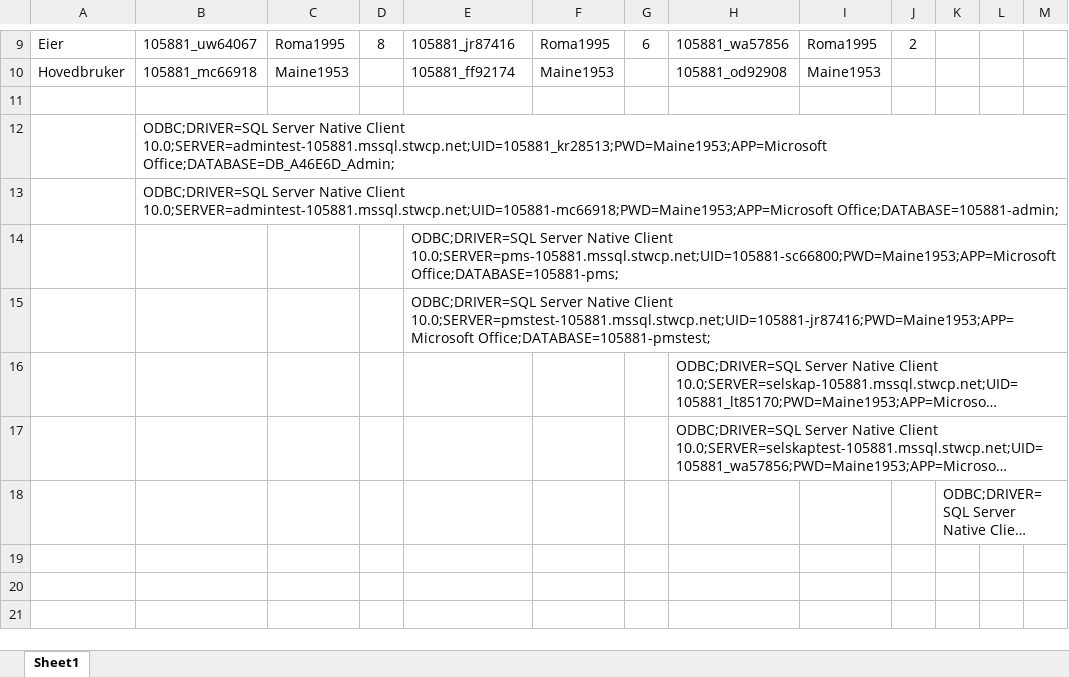
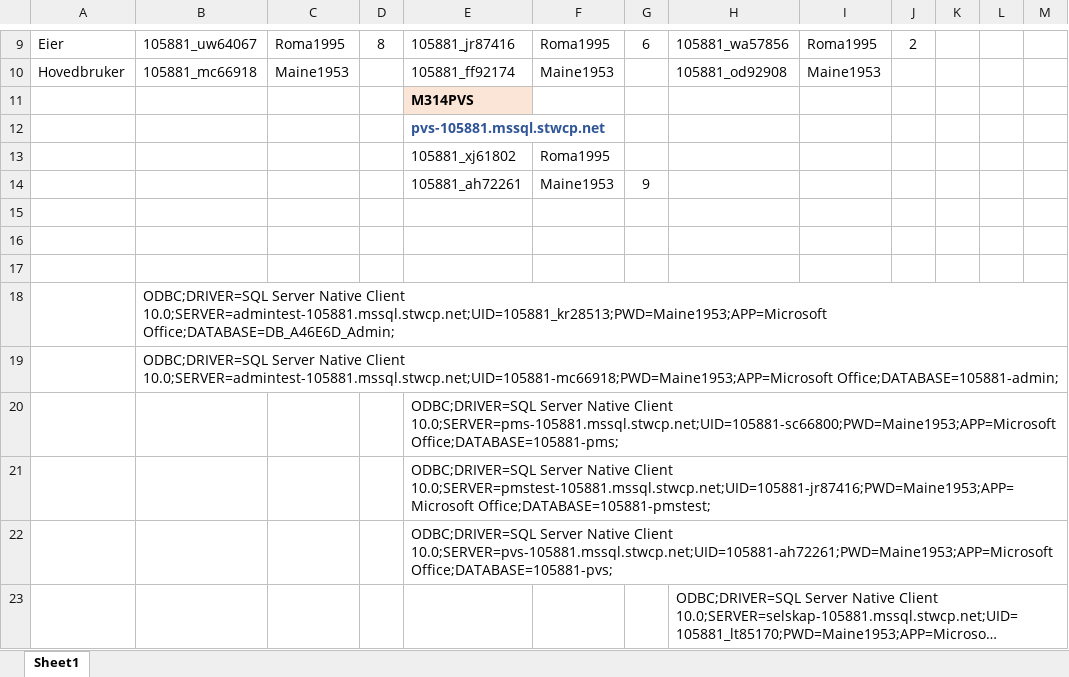
Before and after one commit to Kringla/MaineBoat, an Excel workbook: Source/Navn og passord.xlsx, sheet Sheet1, drawn as a sheet; only a part is shown, gaps mark what is left out; the shorter side is filled out with more unchanged rows; long unchanged cells end in …; values as stored, in another font and other column widths than the file's, no borders; the diff names each change by its address in the sheet, - before the commit and + after, or states it on an @@ line.

```diff
--- a/Source/Navn og passord.xlsx (sheet Sheet1)
+++ b/Source/Navn og passord.xlsx (sheet Sheet1)
+row 11:  |  |  |  | M314PVS
+row 12:  |  |  |  | pvs-105881.mssql.stwcp.net
+row 13:  |  |  |  | 105881_xj61802 | Roma1995
+row 14:  |  |  |  | 105881_ah72261 | Maine1953 | 9
+row 15: (empty)
+row 16: (empty)
+row 22:  |  |  |  | ODBC;DRIVER=SQL Server Native Client 10.0;SERVER=pvs-105881.mssql.stwcp.net;UID=105881-ah72261;PWD=Maine1953;APP=Microsoft Office;DATABASE=105881-pvs;
```
Also changed, not shown: 8 other files.
